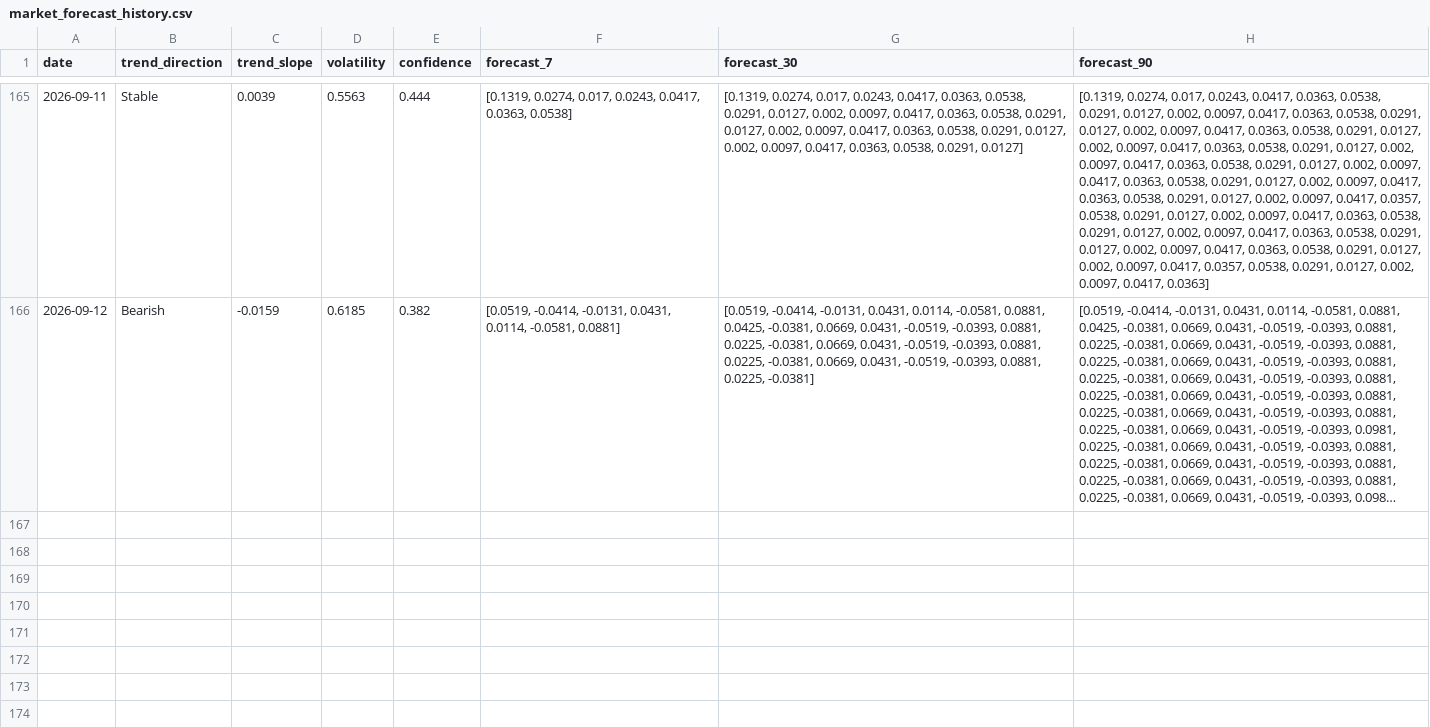
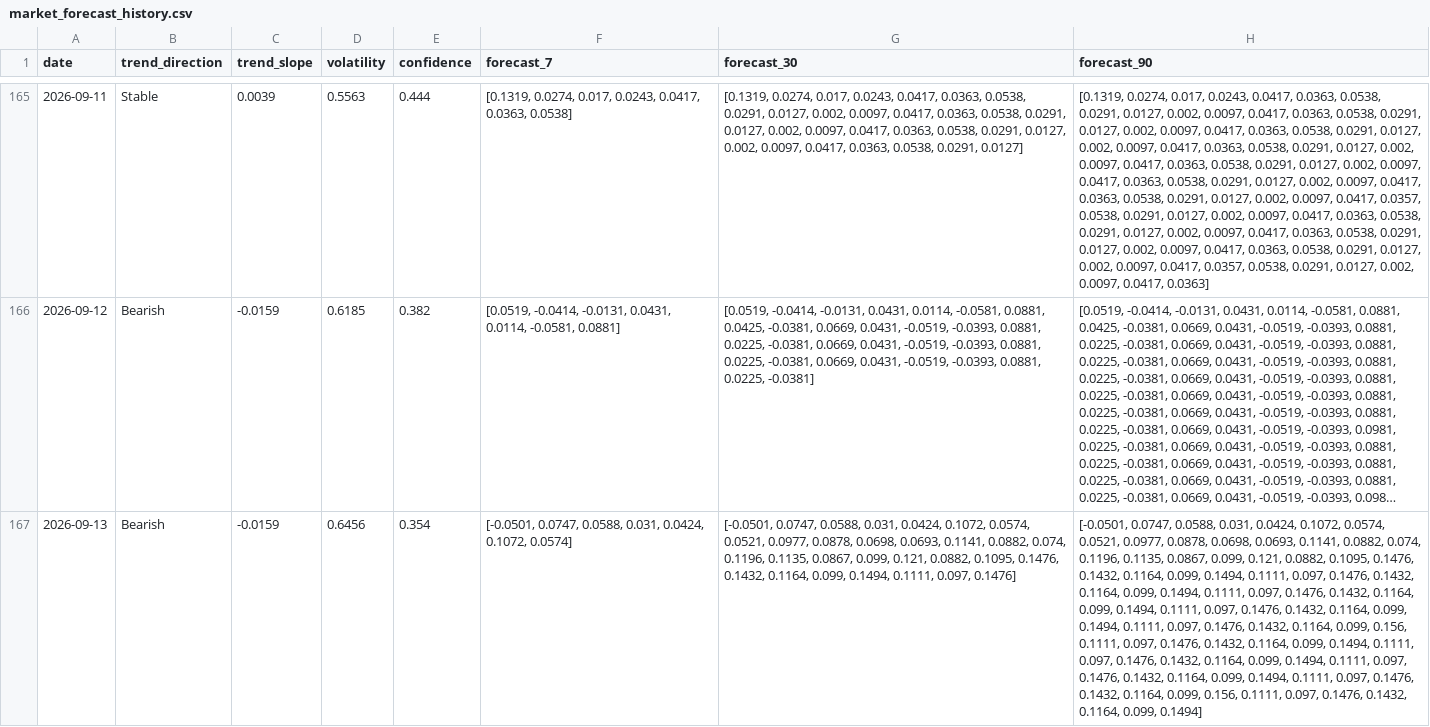
Before and after one commit to akanksha726/Infosys-Springboard, a CSV file: data/processed/market_forecast_history.csv, drawn as a sheet; only a part is shown, gaps mark what is left out; long unchanged cells end in …; the diff names each change by its address in the sheet, - before the commit and + after, or states it on an @@ line.

```diff
--- a/data/processed/market_forecast_history.csv
+++ b/data/processed/market_forecast_history.csv
+row 167: 2026-09-13 | Bearish | -0.0159 | 0.6456 | 0.354 | [-0.0501, 0.0747, 0.0588, 0.031, 0.0424, 0.1072, 0.0574] | [-0.0501, 0.0747, 0.0588, 0.031, 0.0424, 0.1072, 0.0574, 0.0521, 0.0977, 0.0878, 0.0698, 0.0693, 0.1141, 0.0882, 0.074, 0.1196, 0.1135, 0.0867, 0.099, 0.121, 0.0882, 0.1095, 0.1476, 0.1432, 0.1164, 0.099, 0.1494, 0.1111, 0.097, 0.1476] | [-0.0501, 0.0747, 0.0588, 0.031, 0.0424, 0.1072, 0.0574, 0.0521, 0.0977, 0.0878, 0.0698, 0.0693, 0.1141, 0.0882, 0.074, 0.1196, 0.1135, 0.0867, 0.099, 0.121, 0.0882, 0.1095, 0.1476, 0.1432, 0.1164, 0.099, 0.1494, 0.1111, 0.097, 0.1476, 0.1432, 0.1164, 0.099, 0.1494, 0.1111, 0.097, 0.1476, 0.1432, 0.1164, 0.099, 0.1494, 0.1111, 0.097, 0.1476, 0.1432, 0.1164, 0.099, 0.1494, 0.1111, 0.097, 0.1476, 0.1432, 0.1164, 0.099, 0.156, 0.1111, 0.097, 0.1476, 0.1432, 0.1164, 0.099, 0.1494, 0.1111, 0.097, 0.1476, 0.1432, 0.1164, 0.099, 0.1494, 0.1111, 0.097, 0.1476, 0.1432, 0.1164, 0.099, 0.1494, 0.1111, 0.097, 0.1476, 0.1432, 0.1164, 0.099, 0.156, 0.1111, 0.097, 0.1476, 0.1432, 0.1164, 0.099, 0.1494]
```
Also changed, not shown: data/processed/brand_daily_metrics.csv, data/processed/daily_market_metrics.csv, 1 other file.
